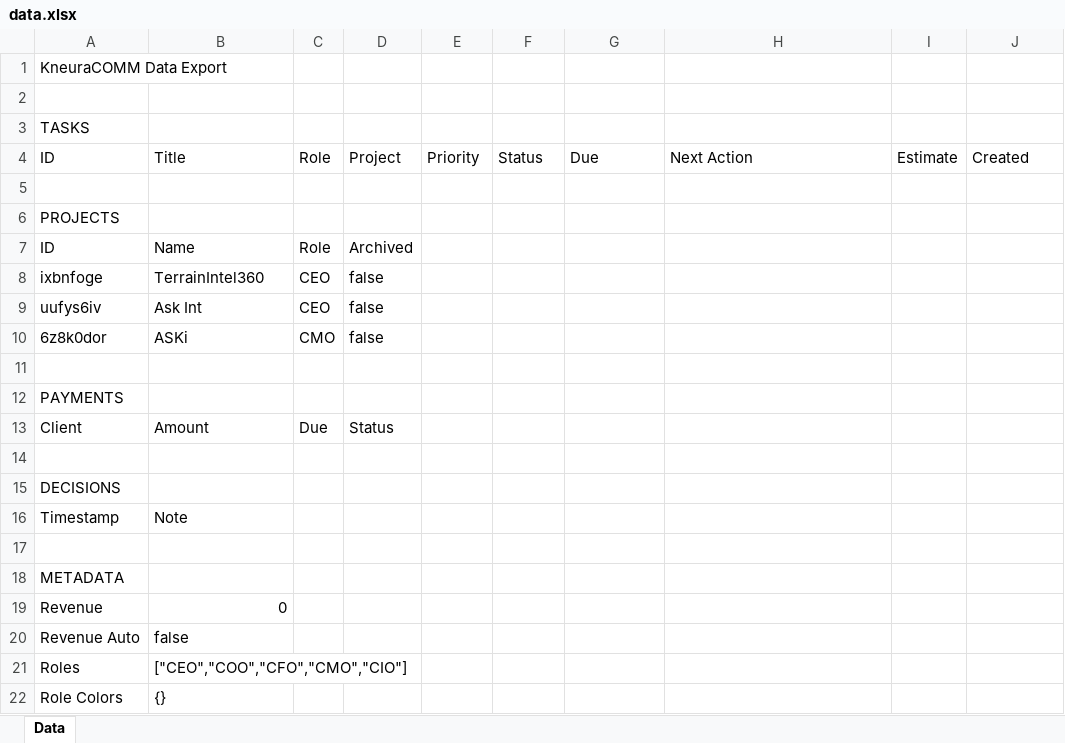
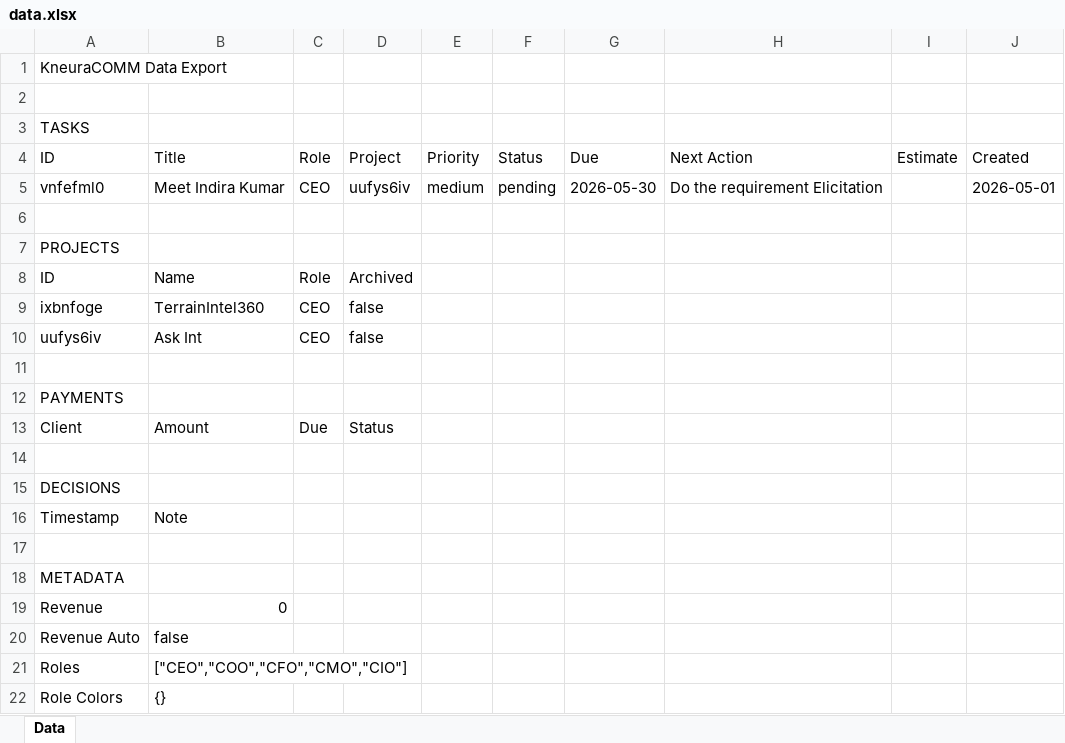
Before and after one commit to kneuralabs/comm, an Excel workbook: data.xlsx, sheet Data, drawn as a sheet; values as stored, in another font and other column widths than the file's, no borders; removed rows and columns are numbered as before the commit, all else as after; the diff names each change by its address in the sheet, - before the commit and + after, or states it on an @@ line.

Commit message:
Update data from KneuraCOMM

```diff
--- a/data.xlsx (sheet Data)
+++ b/data.xlsx (sheet Data)
+row 5: vnfefml0 | Meet Indira Kumar | CEO | uufys6iv | medium | pending | 2026-05-30 | Do the requirement Elicitation |  | 2026-05-01
-row 10: 6z8k0dor | ASKi | CMO | false
```
